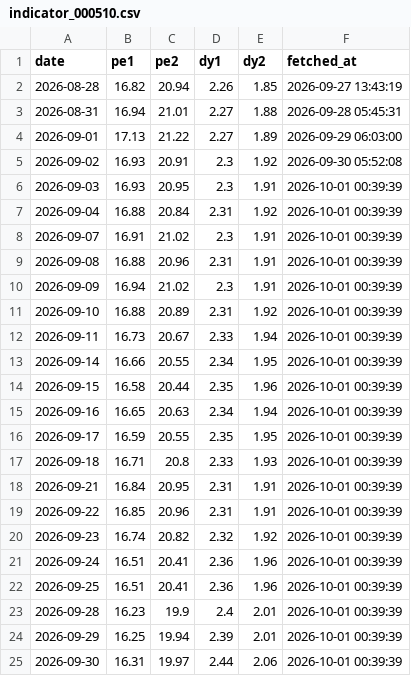
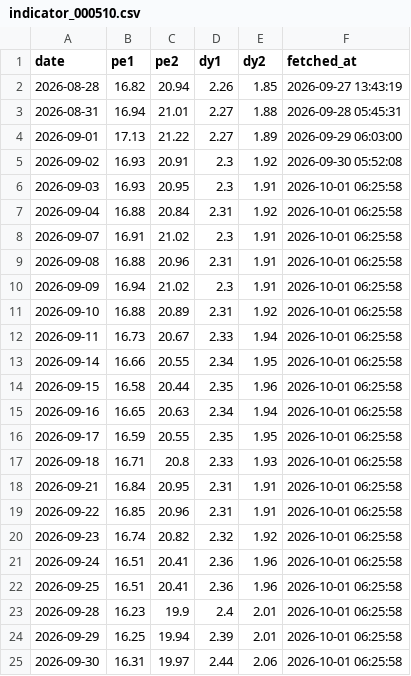
Before and after one commit to conan841120-cmyk/index-valuation-board, a CSV file: data/official_snapshots/indicator_000510.csv, drawn as a sheet.

```diff
--- a/data/official_snapshots/indicator_000510.csv
+++ b/data/official_snapshots/indicator_000510.csv
@@ -5,21 +5,21 @@ date,pe1,pe2,dy1,dy2,fetched_at
 2026-09-02,16.93,20.91,2.3,1.92,2026-09-30 05:52:08
-2026-09-03,16.93,20.95,2.3,1.91,2026-10-01 00:39:39
-2026-09-04,16.88,20.84,2.31,1.92,2026-10-01 00:39:39
-2026-09-07,16.91,21.02,2.3,1.91,2026-10-01 00:39:39
-2026-09-08,16.88,20.96,2.31,1.91,2026-10-01 00:39:39
-2026-09-09,16.94,21.02,2.3,1.91,2026-10-01 00:39:39
-2026-09-10,16.88,20.89,2.31,1.92,2026-10-01 00:39:39
-2026-09-11,16.73,20.67,2.33,1.94,2026-10-01 00:39:39
-2026-09-14,16.66,20.55,2.34,1.95,2026-10-01 00:39:39
-2026-09-15,16.58,20.44,2.35,1.96,2026-10-01 00:39:39
-2026-09-16,16.65,20.63,2.34,1.94,2026-10-01 00:39:39
-2026-09-17,16.59,20.55,2.35,1.95,2026-10-01 00:39:39
-2026-09-18,16.71,20.8,2.33,1.93,2026-10-01 00:39:39
-2026-09-21,16.84,20.95,2.31,1.91,2026-10-01 00:39:39
-2026-09-22,16.85,20.96,2.31,1.91,2026-10-01 00:39:39
-2026-09-23,16.74,20.82,2.32,1.92,2026-10-01 00:39:39
-2026-09-24,16.51,20.41,2.36,1.96,2026-10-01 00:39:39
-2026-09-25,16.51,20.41,2.36,1.96,2026-10-01 00:39:39
-2026-09-28,16.23,19.9,2.4,2.01,2026-10-01 00:39:39
-2026-09-29,16.25,19.94,2.39,2.01,2026-10-01 00:39:39
-2026-09-30,16.31,19.97,2.44,2.06,2026-10-01 00:39:39
+2026-09-03,16.93,20.95,2.3,1.91,2026-10-01 06:25:58
+2026-09-04,16.88,20.84,2.31,1.92,2026-10-01 06:25:58
+2026-09-07,16.91,21.02,2.3,1.91,2026-10-01 06:25:58
+2026-09-08,16.88,20.96,2.31,1.91,2026-10-01 06:25:58
+2026-09-09,16.94,21.02,2.3,1.91,2026-10-01 06:25:58
+2026-09-10,16.88,20.89,2.31,1.92,2026-10-01 06:25:58
+2026-09-11,16.73,20.67,2.33,1.94,2026-10-01 06:25:58
+2026-09-14,16.66,20.55,2.34,1.95,2026-10-01 06:25:58
+2026-09-15,16.58,20.44,2.35,1.96,2026-10-01 06:25:58
+2026-09-16,16.65,20.63,2.34,1.94,2026-10-01 06:25:58
+2026-09-17,16.59,20.55,2.35,1.95,2026-10-01 06:25:58
+2026-09-18,16.71,20.8,2.33,1.93,2026-10-01 06:25:58
+2026-09-21,16.84,20.95,2.31,1.91,2026-10-01 06:25:58
+2026-09-22,16.85,20.96,2.31,1.91,2026-10-01 06:25:58
+2026-09-23,16.74,20.82,2.32,1.92,2026-10-01 06:25:58
+2026-09-24,16.51,20.41,2.36,1.96,2026-10-01 06:25:58
+2026-09-25,16.51,20.41,2.36,1.96,2026-10-01 06:25:58
+2026-09-28,16.23,19.9,2.4,2.01,2026-10-01 06:25:58
+2026-09-29,16.25,19.94,2.39,2.01,2026-10-01 06:25:58
+2026-09-30,16.31,19.97,2.44,2.06,2026-10-01 06:25:58
```
Also changed, not shown: data/official_snapshots/indicator_000922.csv, data/official_snapshots/indicator_H30269.csv, 3 other files.
